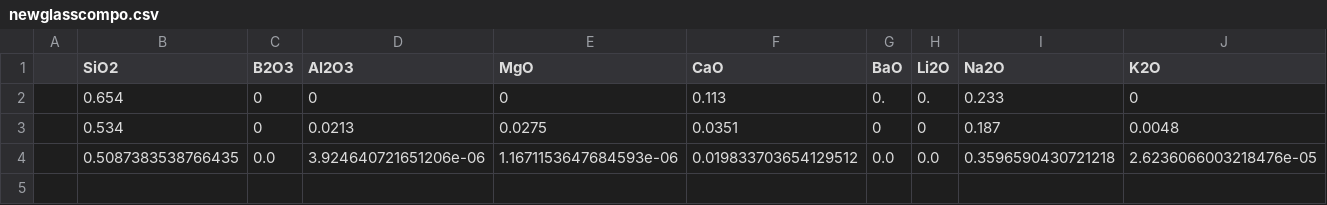
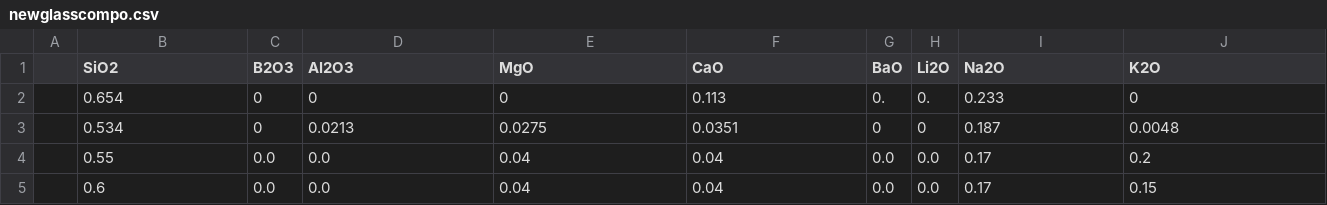
Before and after one commit to ychyn/algo_genetique, a CSV file: newglasscompo.csv, drawn as a sheet; only a part is shown; removed rows and columns are numbered as before the commit, all else as after; rows hold the shown columns only; the diff names each change by its address in the sheet, - before the commit and + after, or states it on an @@ line.

```diff
--- a/newglasscompo.csv
+++ b/newglasscompo.csv
-row 4:  | 0.5087383538766435 | 0.0 | 3.924640721651206e-06 | 1.1671153647684593e-06 | 0.019833703654129512 | 0.0 | 0.0 | 0.3596590430721218 | 2.6236066003218476e-05
+row 4:  | 0.55 | 0.0 | 0.0 | 0.04 | 0.04 | 0.0 | 0.0 | 0.17 | 0.2
+row 5:  | 0.6 | 0.0 | 0.0 | 0.04 | 0.04 | 0.0 | 0.0 | 0.17 | 0.15
```
Also changed, not shown: 2 other files.
